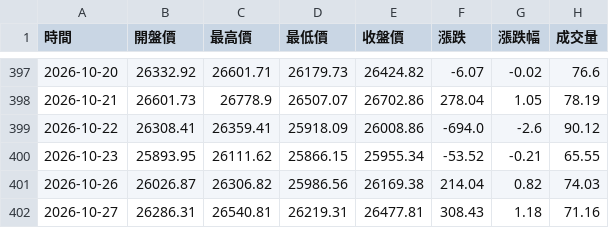
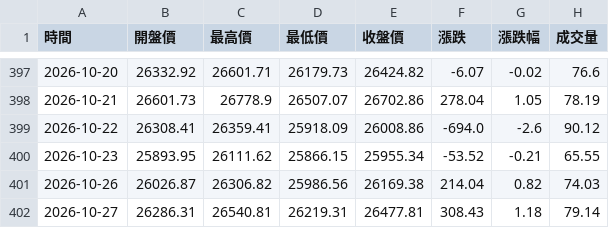
Before and after one commit to hawk82508-cloud/major-indices-channel, a CSV file: data/NASDAQ/raw_daily.csv, drawn as a sheet; only a part is shown, gaps mark what is left out.

```diff
--- a/data/NASDAQ/raw_daily.csv
+++ b/data/NASDAQ/raw_daily.csv
@@ -401,2 +401,2 @@
 2026-10-26,26026.87,26306.82,25986.56,26169.38,214.04,0.82,74.03
-2026-10-27,26286.31,26540.81,26219.31,26477.81,308.43,1.18,71.16
+2026-10-27,26286.31,26540.81,26219.31,26477.81,308.43,1.18,79.14
```
Also changed, not shown: data/TAIEX/raw_daily.csv, data/TAIEX/raw_monthly.csv, 3 other files.
